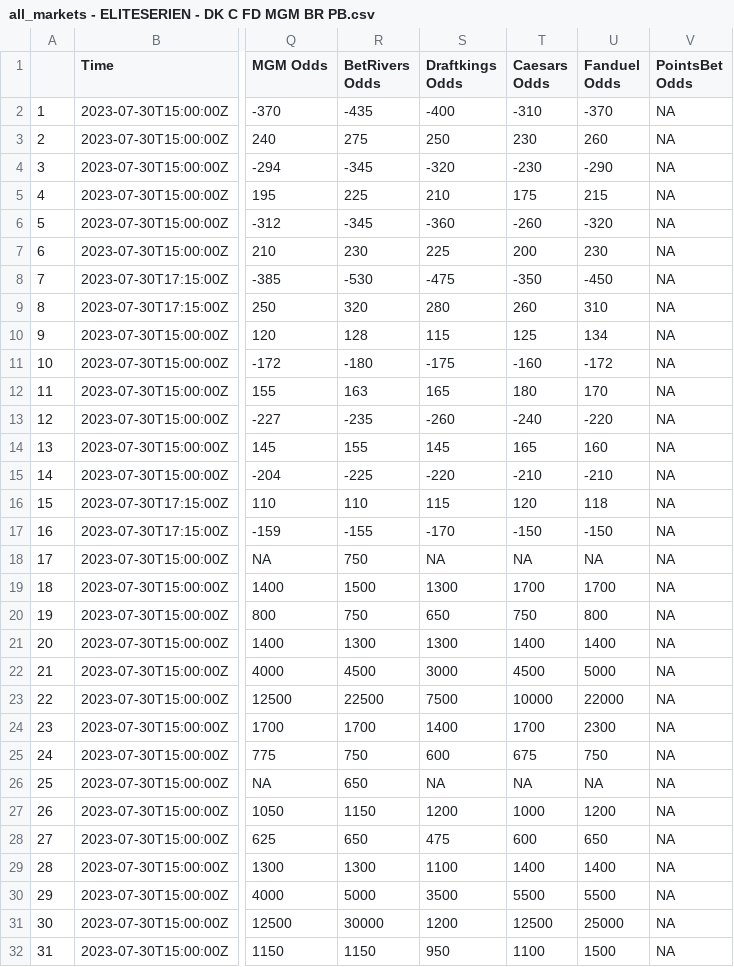
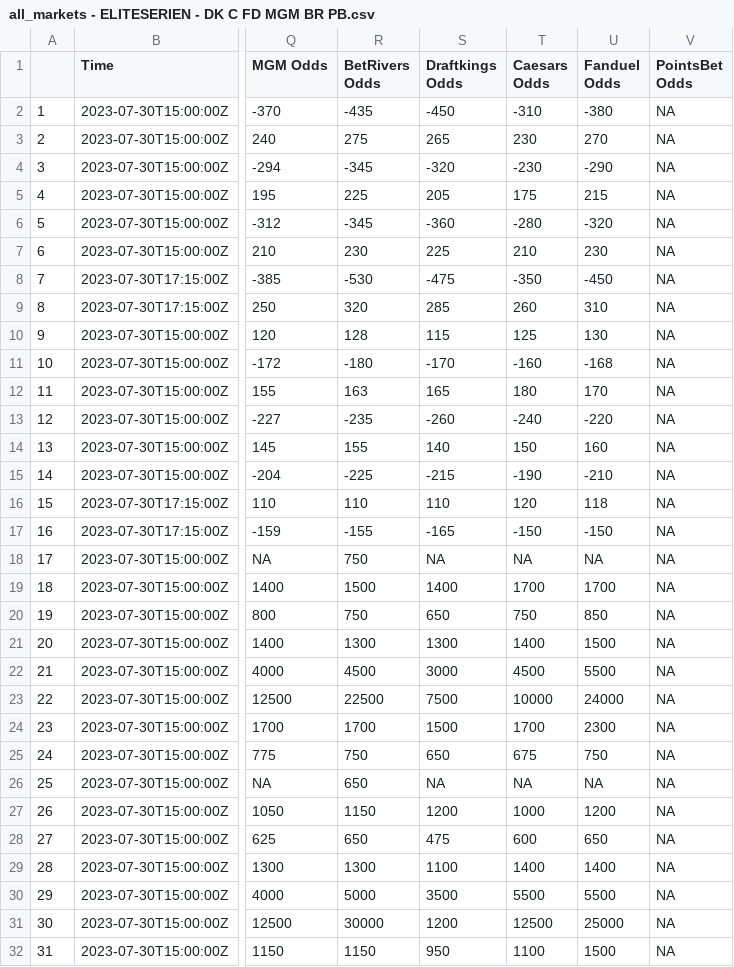
Before and after one commit to mbrownsword/Soccer_Models, a CSV file: all_markets - ELITESERIEN - DK C FD MGM BR PB.csv, drawn as a sheet; only a part is shown, gaps mark what is left out; the diff covers the shown part only; the diff names each change by its address in the sheet, - before the commit and + after, or states it on an @@ line.

Commit message:
New commit ID #117

```diff
--- a/all_markets - ELITESERIEN - DK C FD MGM BR PB.csv
+++ b/all_markets - ELITESERIEN - DK C FD MGM BR PB.csv
-S2 (Draftkings Odds): -400
+S2 (Draftkings Odds): -450
-U2 (Fanduel Odds): -370
+U2 (Fanduel Odds): -380
-S3 (Draftkings Odds): 250
+S3 (Draftkings Odds): 265
-U3 (Fanduel Odds): 260
+U3 (Fanduel Odds): 270
-S5 (Draftkings Odds): 210
+S5 (Draftkings Odds): 205
-T6 (Caesars Odds): -260
+T6 (Caesars Odds): -280
-T7 (Caesars Odds): 200
+T7 (Caesars Odds): 210
-S9 (Draftkings Odds): 280
+S9 (Draftkings Odds): 285
-U10 (Fanduel Odds): 134
+U10 (Fanduel Odds): 130
-S11 (Draftkings Odds): -175
+S11 (Draftkings Odds): -170
-U11 (Fanduel Odds): -172
+U11 (Fanduel Odds): -168
-S14 (Draftkings Odds): 145
+S14 (Draftkings Odds): 140
-T14 (Caesars Odds): 165
+T14 (Caesars Odds): 150
-S15 (Draftkings Odds): -220
+S15 (Draftkings Odds): -215
-T15 (Caesars Odds): -210
+T15 (Caesars Odds): -190
-S16 (Draftkings Odds): 115
+S16 (Draftkings Odds): 110
-S17 (Draftkings Odds): -170
+S17 (Draftkings Odds): -165
-S19 (Draftkings Odds): 1300
+S19 (Draftkings Odds): 1400
-U20 (Fanduel Odds): 800
+U20 (Fanduel Odds): 850
-U21 (Fanduel Odds): 1400
+U21 (Fanduel Odds): 1500
-U22 (Fanduel Odds): 5000
+U22 (Fanduel Odds): 5500
-U23 (Fanduel Odds): 22000
+U23 (Fanduel Odds): 24000
-S24 (Draftkings Odds): 1400
+S24 (Draftkings Odds): 1500
-S25 (Draftkings Odds): 600
+S25 (Draftkings Odds): 650
```
Also changed, not shown: 61 edited cells elsewhere in this file.
